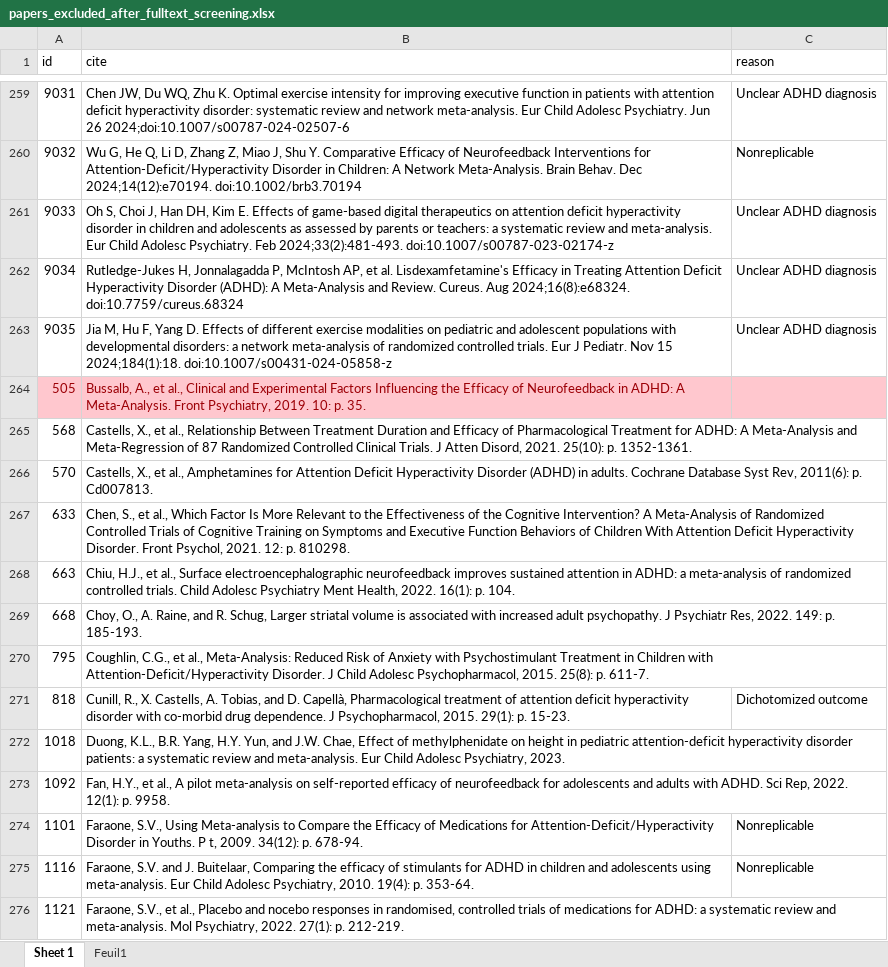
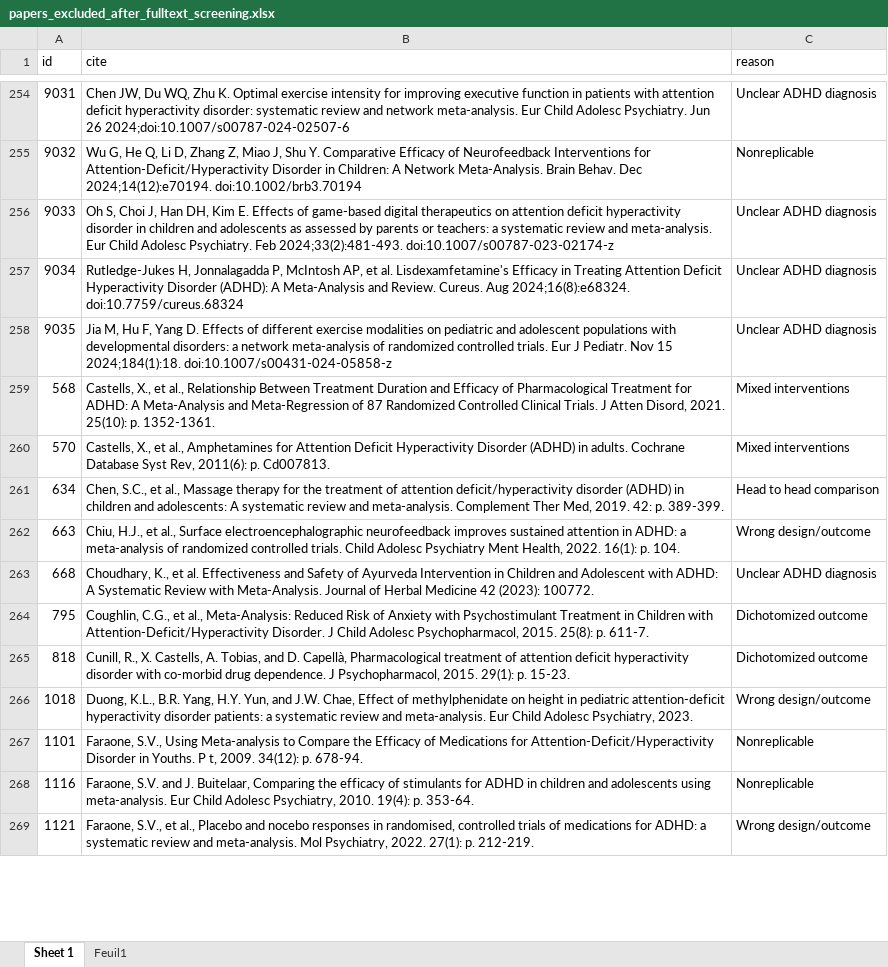
Before and after one commit to CorentinJGosling/EBI-ADHD-UR-2025, an Excel workbook: papers_excluded_after_fulltext_screening.xlsx, sheet Sheet 1, drawn as a sheet; only a part is shown, gaps mark what is left out; values as stored, in another font and other column widths than the file's, no borders; charts and pictures not drawn; removed rows and columns are numbered as before the commit, all else as after; the diff covers the shown part only; the diff names each change by its address in the sheet, - before the commit and + after, or states it on an @@ line.

```diff
--- a/papers_excluded_after_fulltext_screening.xlsx (sheet Sheet 1)
+++ b/papers_excluded_after_fulltext_screening.xlsx (sheet Sheet 1)
-row 264: 505 | Bussalb, A., et al., Clinical and Experimental Factors Influencing the Efficacy of Neurofeedback in ADHD: A Meta-Analysis. Front Psychiatry, 2019. 10: p. 35.
-C259:C260 (reason): (empty)
+C259:C260 (reason): Mixed interventions
-row 267: 633 | Chen, S., et al., Which Factor Is More Relevant to the Effectiveness of the Cognitive Intervention? A Meta-Analysis of Randomized Controlled Trials of Cognitive Training on Symptoms and Executive Function Behaviors of Children With Attention Deficit Hyperactivity Disorder. Front Psychol, 2021. 12: p. 810298.
+row 261: 634 | Chen, S.C., et al., Massage therapy for the treatment of attention deficit/hyperactivity disorder (ADHD) in children and adolescents: A systematic review and meta-analysis. Complement Ther Med, 2019. 42: p. 389-399. | Head to head comparison
-C262 (reason): (empty)
+C262 (reason): Wrong design/outcome
-B263 (cite): Choy, O., A. Raine, and R. Schug, Larger striatal volume is associated with increased adult psychopathy. J Psychiatr Res, 2022. 149: p. 185-193.
+B263 (cite): Choudhary, K., et al. Effectiveness and Safety of Ayurveda Intervention in Children and Adolescent with ADHD: A Systematic Review with Meta‐Analysis. Journal of Herbal Medicine 42 (2023): 100772.
-C263 (reason): (empty)
+C263 (reason): Unclear ADHD diagnosis
-C264 (reason): (empty)
+C264 (reason): Dichotomized outcome
-C266 (reason): (empty)
+C266 (reason): Wrong design/outcome
-row 273: 1092 | Fan, H.Y., et al., A pilot meta-analysis on self-reported efficacy of neurofeedback for adolescents and adults with ADHD. Sci Rep, 2022. 12(1): p. 9958.
-C269 (reason): (empty)
+C269 (reason): Wrong design/outcome
```
Also changed, not shown: 11 removed rows, 105 edited cells and cell formats elsewhere in this sheet, sheet Feuil1, charts or pictures, S1-prior_checklist.xlsx, UR_ADHD_analysis.xlsx, 15 other files.
